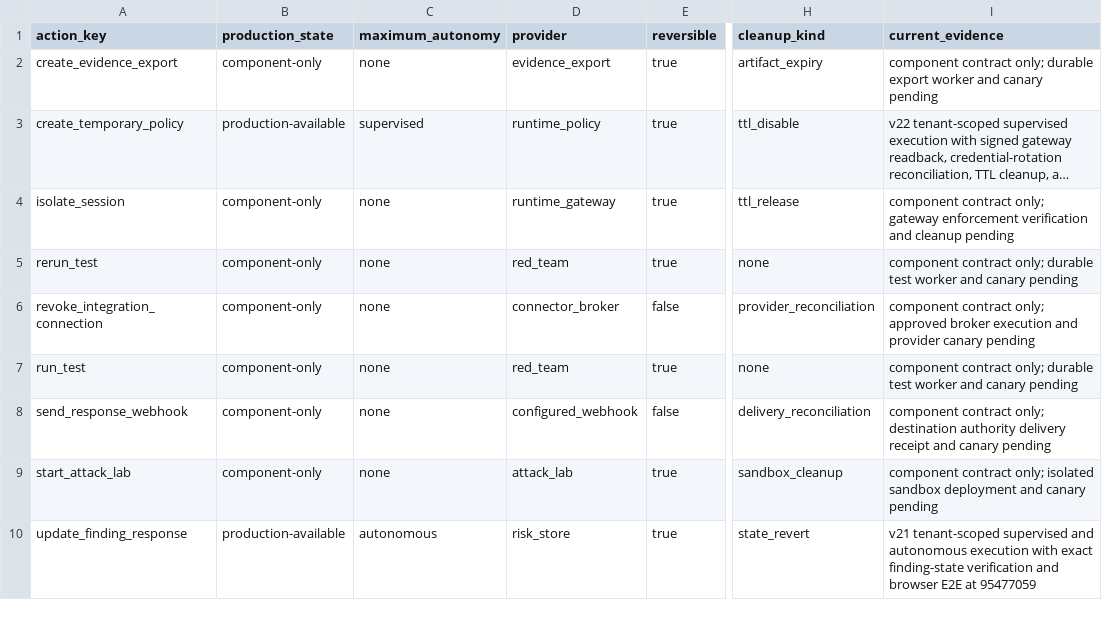
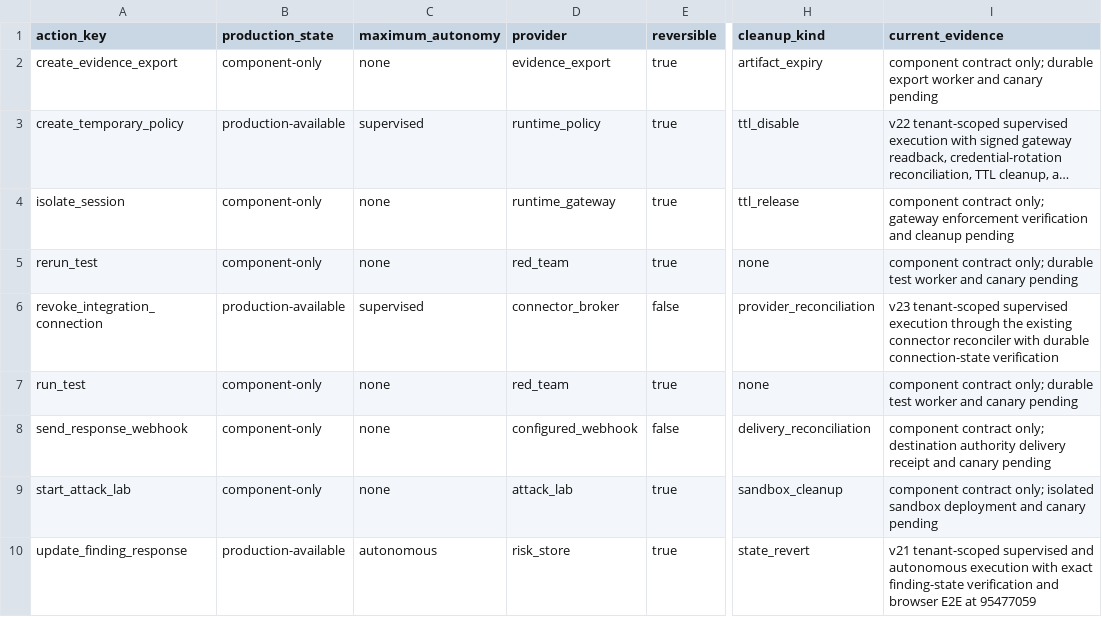
Before and after one commit to crossbizz/zasp-sec, a TSV file: docs/product/security-agent-action-readiness.tsv, drawn as a sheet; only a part is shown, gaps mark what is left out; long unchanged cells end in …; the diff names each change by its address in the sheet, - before the commit and + after, or states it on an @@ line.

```diff
--- a/docs/product/security-agent-action-readiness.tsv
+++ b/docs/product/security-agent-action-readiness.tsv
-B6 (production_state): component-only
+B6 (production_state): production-available
-C6 (maximum_autonomy): none
+C6 (maximum_autonomy): supervised
-I6 (current_evidence): component contract only; approved broker execution and provider canary pending
+I6 (current_evidence): v23 tenant-scoped supervised execution through the existing connector reconciler with durable connection-state verification
```
Also changed, not shown: 43 other files.
